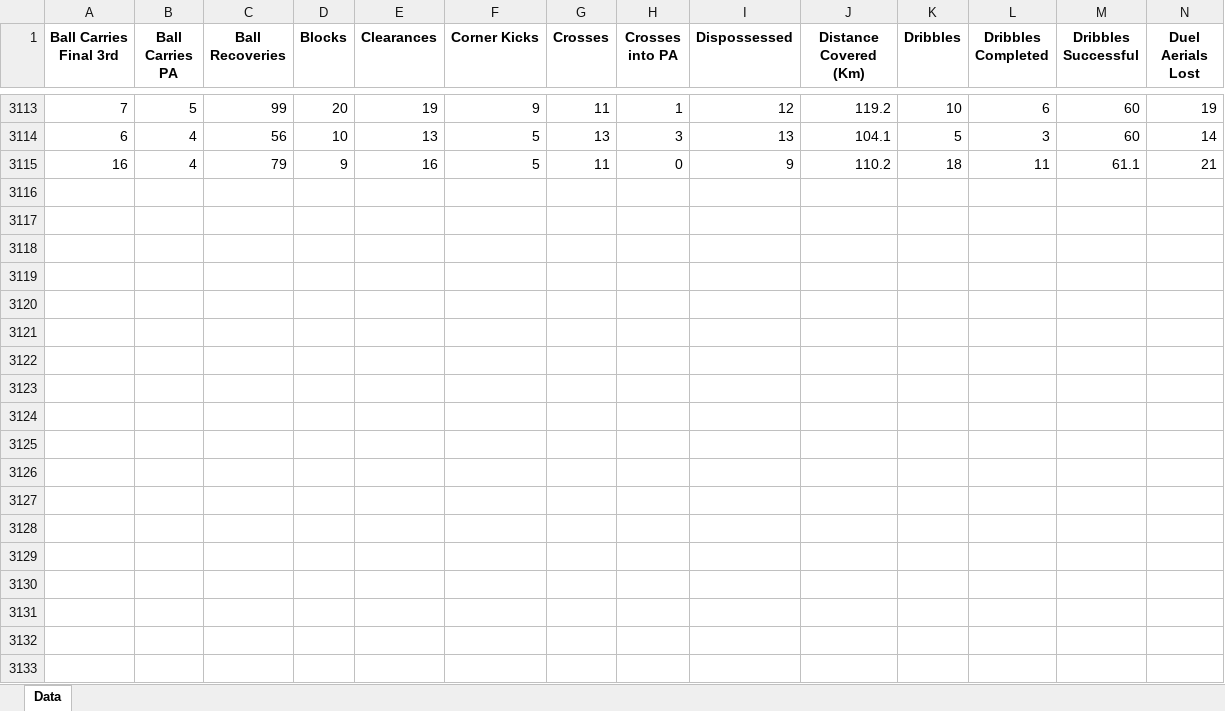
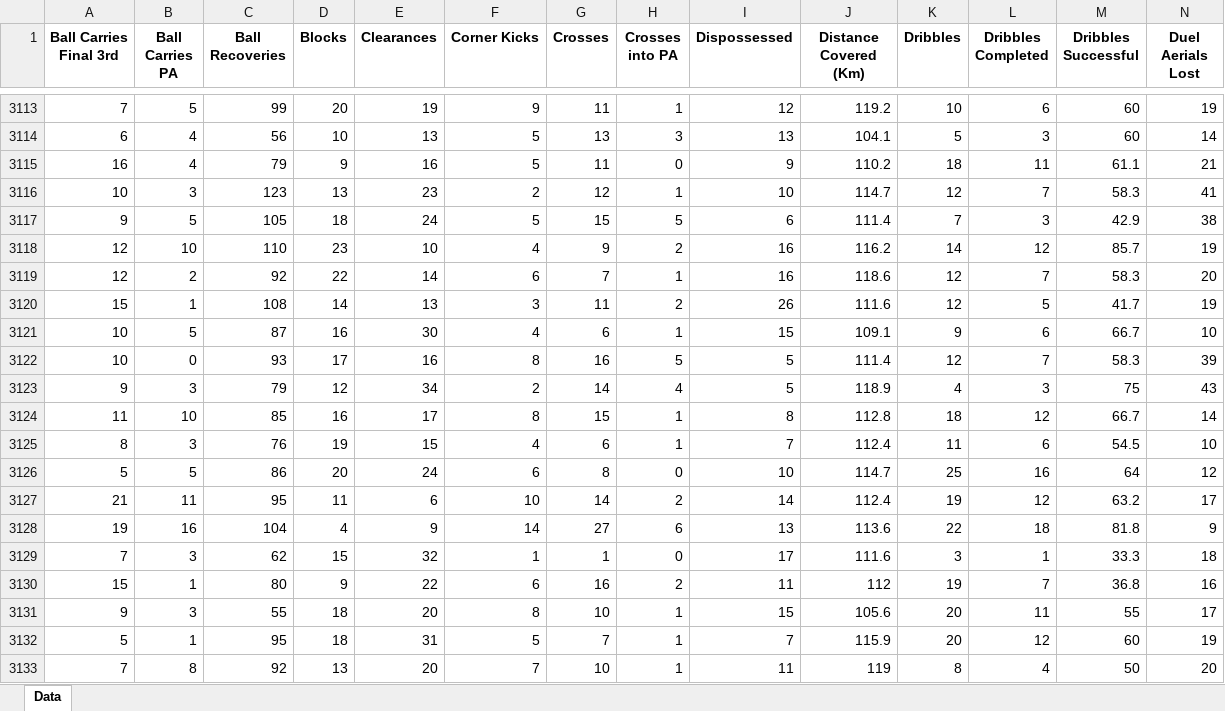
Before and after one commit to BVBtm86/buli_ml_app, an Excel workbook: data/Bundesliga All Statistics.xlsx, sheet Data, drawn as a sheet; only a part is shown, gaps mark what is left out; values as stored, in another font and other column widths than the file's, no borders; rows hold the shown columns only; the diff names each change by its address in the sheet, - before the commit and + after, or states it on an @@ line.

Commit message:
adding matchday 4 data

```diff
--- a/data/Bundesliga All Statistics.xlsx (sheet Data)
+++ b/data/Bundesliga All Statistics.xlsx (sheet Data)
+row 3116: 10 | 3 | 123 | 13 | 23 | 2 | 12 | 1 | 10 | 114.7 | 12 | 7 | 58.3 | 41
+row 3117: 9 | 5 | 105 | 18 | 24 | 5 | 15 | 5 | 6 | 111.4 | 7 | 3 | 42.9 | 38
+row 3118: 12 | 10 | 110 | 23 | 10 | 4 | 9 | 2 | 16 | 116.2 | 14 | 12 | 85.7 | 19
+row 3119: 12 | 2 | 92 | 22 | 14 | 6 | 7 | 1 | 16 | 118.6 | 12 | 7 | 58.3 | 20
+row 3120: 15 | 1 | 108 | 14 | 13 | 3 | 11 | 2 | 26 | 111.6 | 12 | 5 | 41.7 | 19
+row 3121: 10 | 5 | 87 | 16 | 30 | 4 | 6 | 1 | 15 | 109.1 | 9 | 6 | 66.7 | 10
+row 3122: 10 | 0 | 93 | 17 | 16 | 8 | 16 | 5 | 5 | 111.4 | 12 | 7 | 58.3 | 39
+row 3123: 9 | 3 | 79 | 12 | 34 | 2 | 14 | 4 | 5 | 118.9 | 4 | 3 | 75 | 43
+row 3124: 11 | 10 | 85 | 16 | 17 | 8 | 15 | 1 | 8 | 112.8 | 18 | 12 | 66.7 | 14
+row 3125: 8 | 3 | 76 | 19 | 15 | 4 | 6 | 1 | 7 | 112.4 | 11 | 6 | 54.5 | 10
+row 3126: 5 | 5 | 86 | 20 | 24 | 6 | 8 | 0 | 10 | 114.7 | 25 | 16 | 64 | 12
+row 3127: 21 | 11 | 95 | 11 | 6 | 10 | 14 | 2 | 14 | 112.4 | 19 | 12 | 63.2 | 17
+row 3128: 19 | 16 | 104 | 4 | 9 | 14 | 27 | 6 | 13 | 113.6 | 22 | 18 | 81.8 | 9
+row 3129: 7 | 3 | 62 | 15 | 32 | 1 | 1 | 0 | 17 | 111.6 | 3 | 1 | 33.3 | 18
+row 3130: 15 | 1 | 80 | 9 | 22 | 6 | 16 | 2 | 11 | 112 | 19 | 7 | 36.8 | 16
+row 3131: 9 | 3 | 55 | 18 | 20 | 8 | 10 | 1 | 15 | 105.6 | 20 | 11 | 55 | 17
+row 3132: 5 | 1 | 95 | 18 | 31 | 5 | 7 | 1 | 7 | 115.9 | 20 | 12 | 60 | 19
+row 3133: 7 | 8 | 92 | 13 | 20 | 7 | 10 | 1 | 11 | 119 | 8 | 4 | 50 | 20
```
Also changed, not shown: data/Bundesliga Filter Statistics.xlsx, data/Bundesliga Top Statistics.xlsx.
